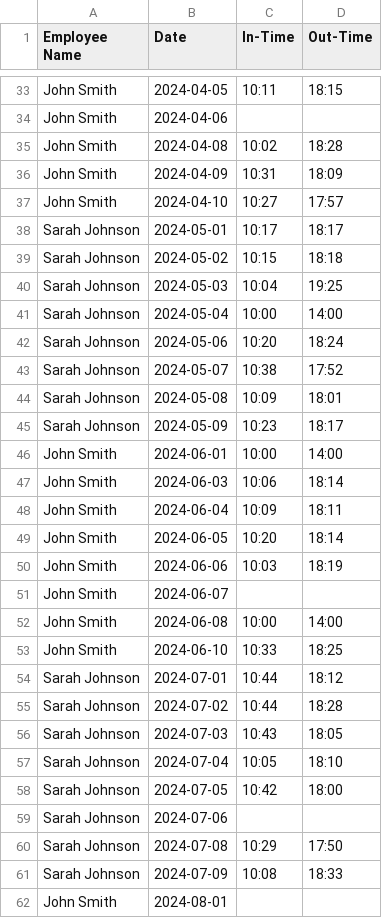
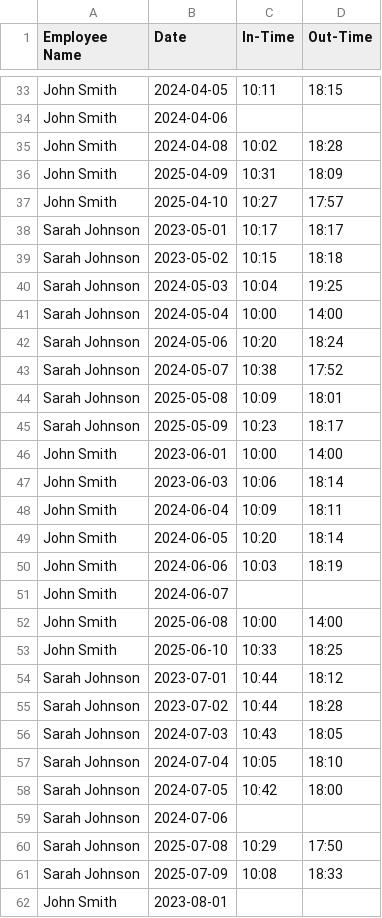
Before and after one commit to sensaishammi/workforce-insights-dashboard, a CSV file: public/sample-attendance.csv, drawn as a sheet; only a part is shown, gaps mark what is left out; the diff covers the shown part only.

Commit message:
Update .csv/.xlsx

```diff
--- a/public/sample-attendance.csv
+++ b/public/sample-attendance.csv
@@ -35,6 +35,6 @@ John Smith,2024-04-06,,
 John Smith,2024-04-08,10:02,18:28
-John Smith,2024-04-09,10:31,18:09
-John Smith,2024-04-10,10:27,17:57
-Sarah Johnson,2024-05-01,10:17,18:17
-Sarah Johnson,2024-05-02,10:15,18:18
+John Smith,2025-04-09,10:31,18:09
+John Smith,2025-04-10,10:27,17:57
+Sarah Johnson,2023-05-01,10:17,18:17
+Sarah Johnson,2023-05-02,10:15,18:18
 Sarah Johnson,2024-05-03,10:04,19:25
@@ -43,6 +43,6 @@ Sarah Johnson,2024-05-06,10:20,18:24
 Sarah Johnson,2024-05-07,10:38,17:52
-Sarah Johnson,2024-05-08,10:09,18:01
-Sarah Johnson,2024-05-09,10:23,18:17
-John Smith,2024-06-01,10:00,14:00
-John Smith,2024-06-03,10:06,18:14
+Sarah Johnson,2025-05-08,10:09,18:01
+Sarah Johnson,2025-05-09,10:23,18:17
+John Smith,2023-06-01,10:00,14:00
+John Smith,2023-06-03,10:06,18:14
 John Smith,2024-06-04,10:09,18:11
@@ -51,6 +51,6 @@ John Smith,2024-06-06,10:03,18:19
 John Smith,2024-06-07,,
-John Smith,2024-06-08,10:00,14:00
-John Smith,2024-06-10,10:33,18:25
-Sarah Johnson,2024-07-01,10:44,18:12
-Sarah Johnson,2024-07-02,10:44,18:28
+John Smith,2025-06-08,10:00,14:00
+John Smith,2025-06-10,10:33,18:25
+Sarah Johnson,2023-07-01,10:44,18:12
+Sarah Johnson,2023-07-02,10:44,18:28
 Sarah Johnson,2024-07-03,10:43,18:05
@@ -59,4 +59,4 @@ Sarah Johnson,2024-07-05,10:42,18:00
 Sarah Johnson,2024-07-06,,
-Sarah Johnson,2024-07-08,10:29,17:50
-Sarah Johnson,2024-07-09,10:08,18:33
-John Smith,2024-08-01,,
+Sarah Johnson,2025-07-08,10:29,17:50
+Sarah Johnson,2025-07-09,10:08,18:33
+John Smith,2023-08-01,,
```
Also changed, not shown: 33 edited cells elsewhere in this file.
